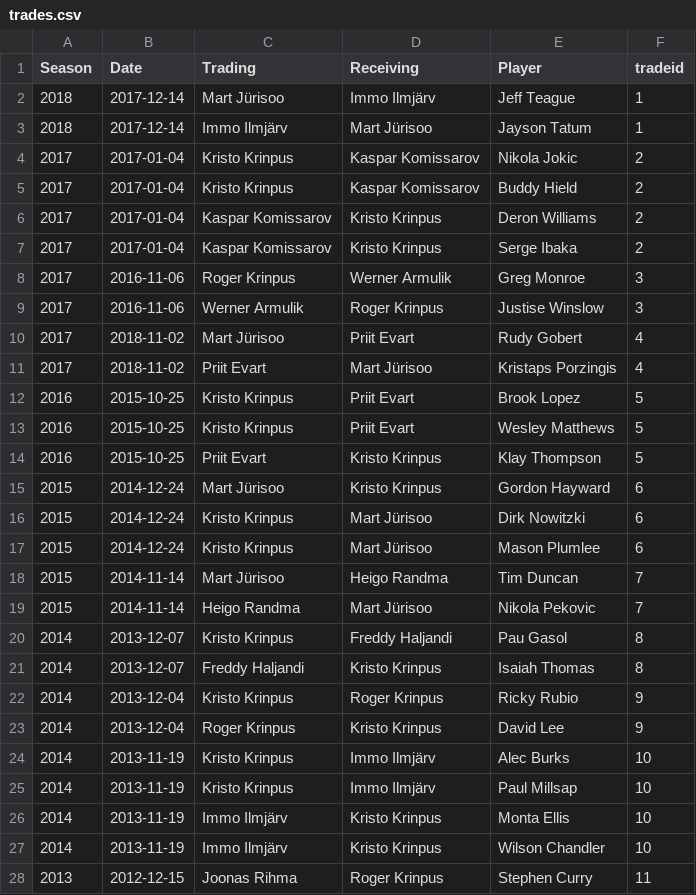
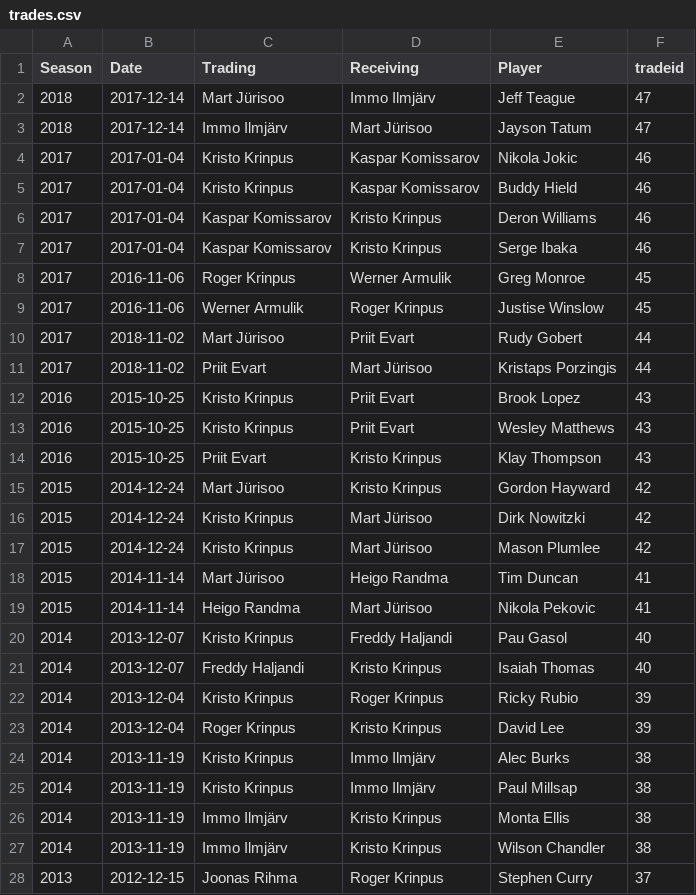
Before and after one commit to martj42/nba_fantasy, a CSV file: trades.csv, drawn as a sheet; only a part is shown; the diff covers the shown part only.

Commit message:
update

```diff
--- a/trades.csv
+++ b/trades.csv
@@ -1,28 +1,28 @@
 Season,Date,Trading,Receiving,Player,tradeid
-2018,2017-12-14,Mart Jürisoo,Immo Ilmjärv,Jeff Teague,1
-2018,2017-12-14,Immo Ilmjärv,Mart Jürisoo,Jayson Tatum,1
-2017,2017-01-04,Kristo Krinpus,Kaspar Komissarov,Nikola Jokic,2
-2017,2017-01-04,Kristo Krinpus,Kaspar Komissarov,Buddy Hield,2
-2017,2017-01-04,Kaspar Komissarov,Kristo Krinpus,Deron Williams,2
-2017,2017-01-04,Kaspar Komissarov,Kristo Krinpus,Serge Ibaka,2
-2017,2016-11-06,Roger Krinpus,Werner Armulik,Greg Monroe,3
-2017,2016-11-06,Werner Armulik,Roger Krinpus,Justise Winslow,3
-2017,2018-11-02,Mart Jürisoo,Priit Evart,Rudy Gobert,4
-2017,2018-11-02,Priit Evart,Mart Jürisoo,Kristaps Porzingis,4
-2016,2015-10-25,Kristo Krinpus,Priit Evart,Brook Lopez,5
-2016,2015-10-25,Kristo Krinpus,Priit Evart,Wesley Matthews,5
-2016,2015-10-25,Priit Evart,Kristo Krinpus,Klay Thompson,5
-2015,2014-12-24,Mart Jürisoo,Kristo Krinpus,Gordon Hayward,6
-2015,2014-12-24,Kristo Krinpus,Mart Jürisoo,Dirk Nowitzki,6
-2015,2014-12-24,Kristo Krinpus,Mart Jürisoo,Mason Plumlee,6
-2015,2014-11-14,Mart Jürisoo,Heigo Randma,Tim Duncan,7
-2015,2014-11-14,Heigo Randma,Mart Jürisoo,Nikola Pekovic,7
-2014,2013-12-07,Kristo Krinpus,Freddy Haljandi,Pau Gasol,8
-2014,2013-12-07,Freddy Haljandi,Kristo Krinpus,Isaiah Thomas,8
-2014,2013-12-04,Kristo Krinpus,Roger Krinpus,Ricky Rubio,9
-2014,2013-12-04,Roger Krinpus,Kristo Krinpus,David Lee,9
-2014,2013-11-19,Kristo Krinpus,Immo Ilmjärv,Alec Burks,10
-2014,2013-11-19,Kristo Krinpus,Immo Ilmjärv,Paul Millsap,10
-2014,2013-11-19,Immo Ilmjärv,Kristo Krinpus,Monta Ellis,10
-2014,2013-11-19,Immo Ilmjärv,Kristo Krinpus,Wilson Chandler,10
-2013,2012-12-15,Joonas Rihma,Roger Krinpus,Stephen Curry,11
+2018,2017-12-14,Mart Jürisoo,Immo Ilmjärv,Jeff Teague,47
+2018,2017-12-14,Immo Ilmjärv,Mart Jürisoo,Jayson Tatum,47
+2017,2017-01-04,Kristo Krinpus,Kaspar Komissarov,Nikola Jokic,46
+2017,2017-01-04,Kristo Krinpus,Kaspar Komissarov,Buddy Hield,46
+2017,2017-01-04,Kaspar Komissarov,Kristo Krinpus,Deron Williams,46
+2017,2017-01-04,Kaspar Komissarov,Kristo Krinpus,Serge Ibaka,46
+2017,2016-11-06,Roger Krinpus,Werner Armulik,Greg Monroe,45
+2017,2016-11-06,Werner Armulik,Roger Krinpus,Justise Winslow,45
+2017,2018-11-02,Mart Jürisoo,Priit Evart,Rudy Gobert,44
+2017,2018-11-02,Priit Evart,Mart Jürisoo,Kristaps Porzingis,44
+2016,2015-10-25,Kristo Krinpus,Priit Evart,Brook Lopez,43
+2016,2015-10-25,Kristo Krinpus,Priit Evart,Wesley Matthews,43
+2016,2015-10-25,Priit Evart,Kristo Krinpus,Klay Thompson,43
+2015,2014-12-24,Mart Jürisoo,Kristo Krinpus,Gordon Hayward,42
+2015,2014-12-24,Kristo Krinpus,Mart Jürisoo,Dirk Nowitzki,42
+2015,2014-12-24,Kristo Krinpus,Mart Jürisoo,Mason Plumlee,42
+2015,2014-11-14,Mart Jürisoo,Heigo Randma,Tim Duncan,41
+2015,2014-11-14,Heigo Randma,Mart Jürisoo,Nikola Pekovic,41
+2014,2013-12-07,Kristo Krinpus,Freddy Haljandi,Pau Gasol,40
+2014,2013-12-07,Freddy Haljandi,Kristo Krinpus,Isaiah Thomas,40
+2014,2013-12-04,Kristo Krinpus,Roger Krinpus,Ricky Rubio,39
+2014,2013-12-04,Roger Krinpus,Kristo Krinpus,David Lee,39
+2014,2013-11-19,Kristo Krinpus,Immo Ilmjärv,Alec Burks,38
+2014,2013-11-19,Kristo Krinpus,Immo Ilmjärv,Paul Millsap,38
+2014,2013-11-19,Immo Ilmjärv,Kristo Krinpus,Monta Ellis,38
+2014,2013-11-19,Immo Ilmjärv,Kristo Krinpus,Wilson Chandler,38
+2013,2012-12-15,Joonas Rihma,Roger Krinpus,Stephen Curry,37
```
Also changed, not shown: 95 edited cells elsewhere in this file.
